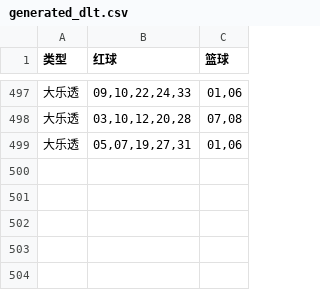
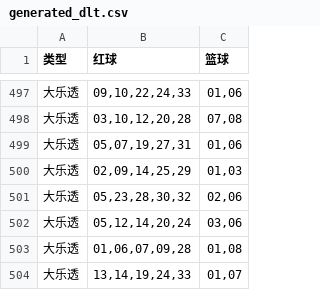
Before and after one commit to hc353167950/new_project, a CSV file: message/data/generated_dlt.csv, drawn as a sheet; only a part is shown, gaps mark what is left out.

```diff
--- a/message/data/generated_dlt.csv
+++ b/message/data/generated_dlt.csv
@@ -499 +499,6 @@
 大乐透,"05,07,19,27,31","01,06"
+大乐透,"02,09,14,25,29","01,03"
+大乐透,"05,23,28,30,32","02,06"
+大乐透,"05,12,14,20,24","03,06"
+大乐透,"01,06,07,09,28","01,08"
+大乐透,"13,14,19,24,33","01,07"
```
